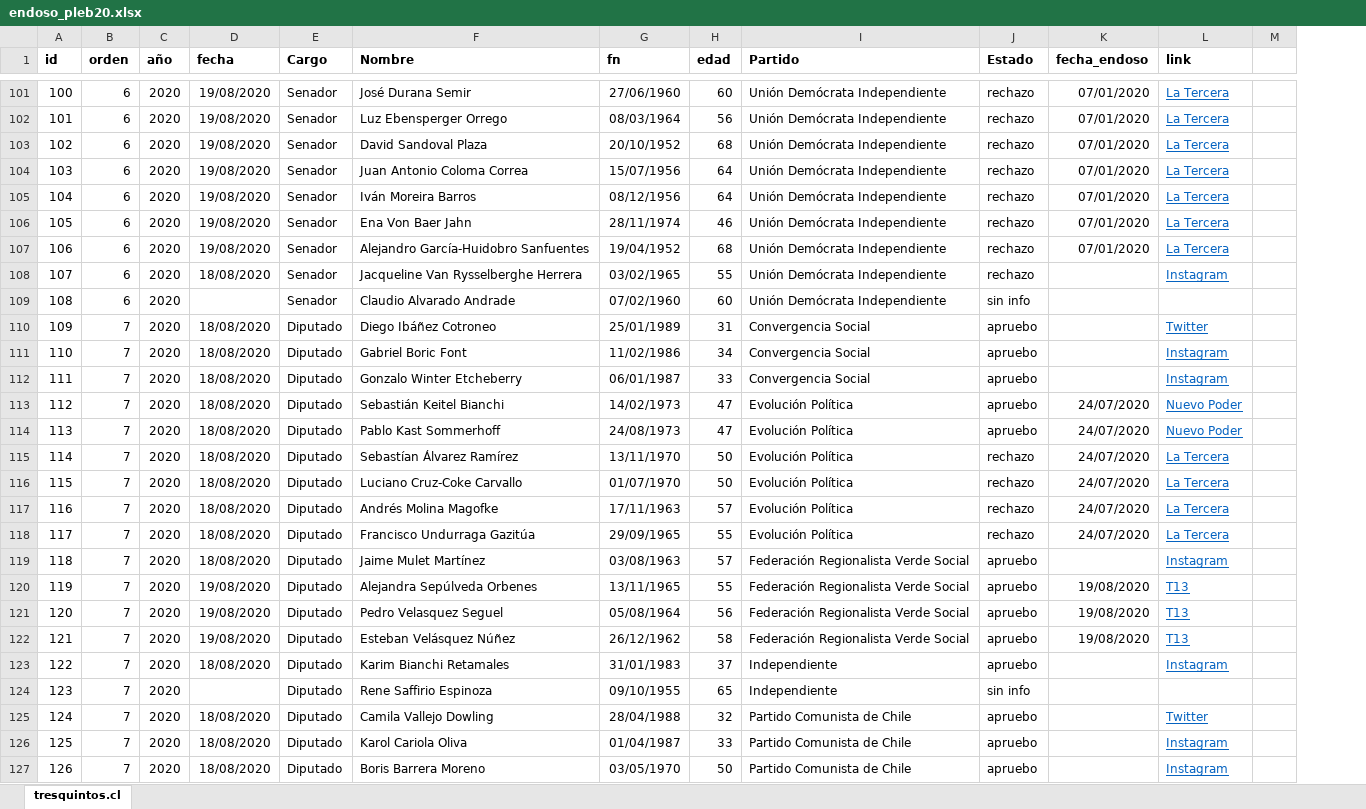
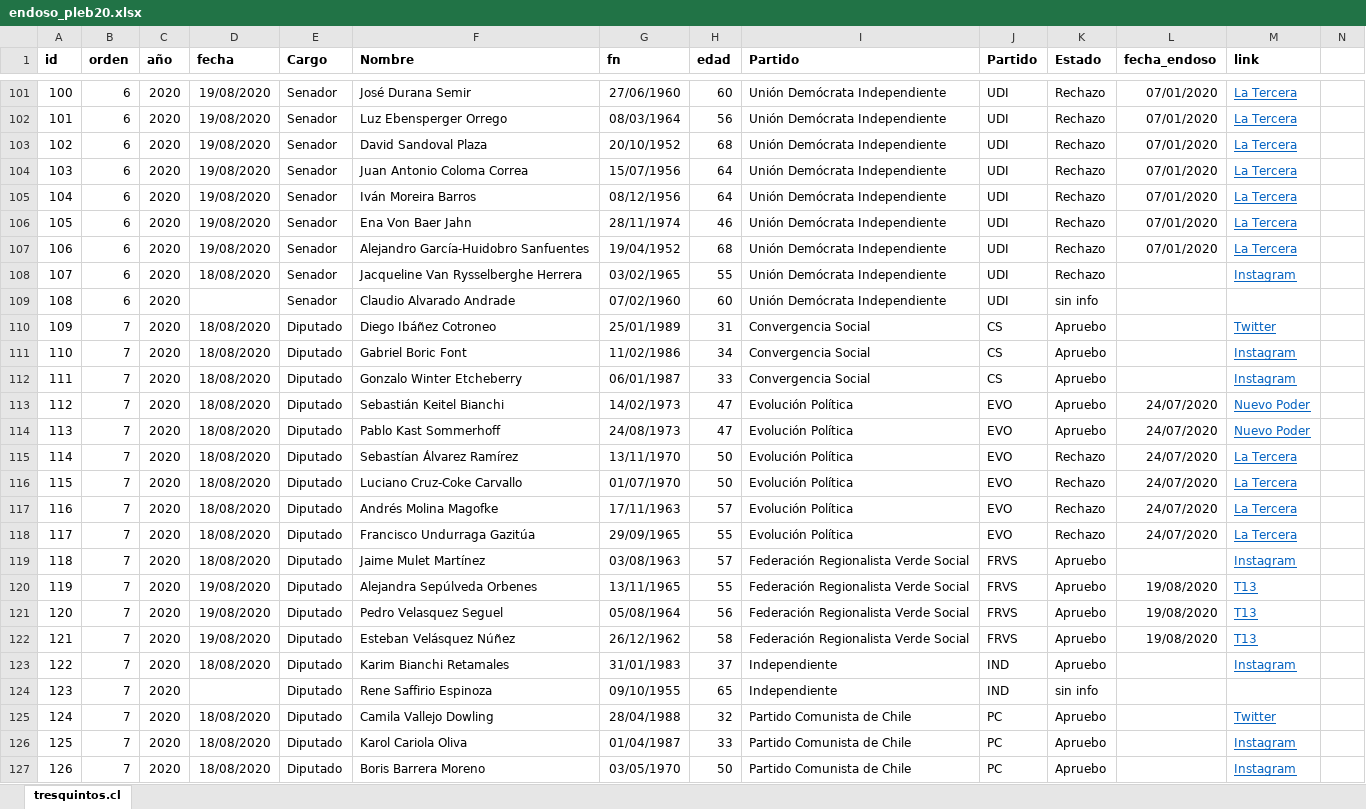
Before and after one commit to tresquintos/endosos, an Excel workbook: endoso_pleb20.xlsx, sheet tresquintos.cl, drawn as a sheet; only a part is shown, gaps mark what is left out; values as stored, in another font and other column widths than the file's, no borders; addresses are those after the commit; the diff covers the shown part only; the diff names each change by its address in the sheet, - before the commit and + after, or states it on an @@ line.

```diff
--- a/endoso_pleb20.xlsx (sheet tresquintos.cl)
+++ b/endoso_pleb20.xlsx (sheet tresquintos.cl)
+column J (Partido), rows 101-127: UDI | UDI | UDI | UDI | UDI | UDI | UDI | UDI | UDI | CS | CS | CS | EVO | EVO | EVO | EVO | EVO | EVO | FRVS | FRVS | FRVS | FRVS | IND | IND | PC | PC | PC
-K101:K108 (Estado): rechazo
+K101:K108 (Estado): Rechazo
-K110:K114 (Estado): apruebo
+K110:K114 (Estado): Apruebo
-K115:K118 (Estado): rechazo
+K115:K118 (Estado): Rechazo
-K119:K123 (Estado): apruebo
+K119:K123 (Estado): Apruebo
-K125:K127 (Estado): apruebo
+K125:K127 (Estado): Apruebo
```
Also changed, not shown: 165 edited cells elsewhere in this sheet, 1 other file.
